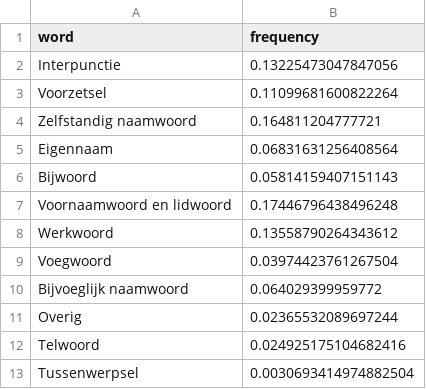
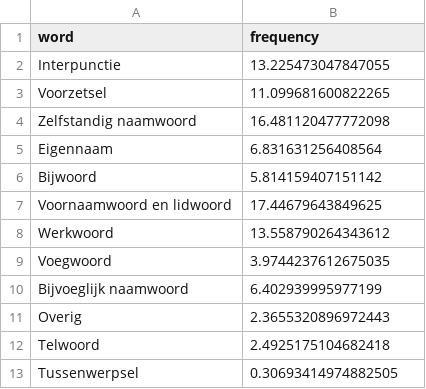
Before and after one commit to JessedeDoes/frequency-scripts, a CSV file: Data/pos-frequencies.csv, drawn as a sheet.

```diff
--- a/Data/pos-frequencies.csv
+++ b/Data/pos-frequencies.csv
@@ -1,13 +1,13 @@
 word,frequency
-Interpunctie,0.13225473047847056
-Voorzetsel,0.11099681600822264
-Zelfstandig naamwoord,0.164811204777721
-Eigennaam,0.06831631256408564
-Bijwoord,0.05814159407151143
-Voornaamwoord en lidwoord,0.17446796438496248
-Werkwoord,0.13558790264343612
-Voegwoord,0.03974423761267504
-Bijvoeglijk naamwoord,0.064029399959772
-Overig,0.02365532089697244
-Telwoord,0.024925175104682416
-Tussenwerpsel,0.0030693414974882504
+Interpunctie,13.225473047847055
+Voorzetsel,11.099681600822265
+Zelfstandig naamwoord,16.481120477772098
+Eigennaam,6.831631256408564
+Bijwoord,5.814159407151142
+Voornaamwoord en lidwoord,17.44679643849625
+Werkwoord,13.558790264343612
+Voegwoord,3.9744237612675035
+Bijvoeglijk naamwoord,6.402939995977199
+Overig,2.3655320896972443
+Telwoord,2.4925175104682418
+Tussenwerpsel,0.30693414974882505
```
Also changed, not shown: 6 other files.
